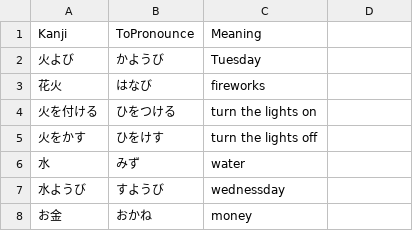
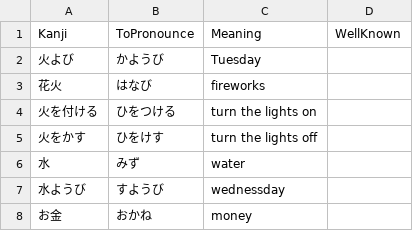
Before and after one commit to marhoily/WinUiKanji, a CSV file: StudySets/Kanji2.csv, drawn as a sheet; only a part is shown.

Commit message:
well known

```diff
--- a/StudySets/Kanji2.csv
+++ b/StudySets/Kanji2.csv
@@ -1,2 +1,2 @@
-Kanji,ToPronounce,Meaning
+Kanji,ToPronounce,Meaning,WellKnown
 火よび,かようび,Tuesday
```
Also changed, not shown: 7 other files.
